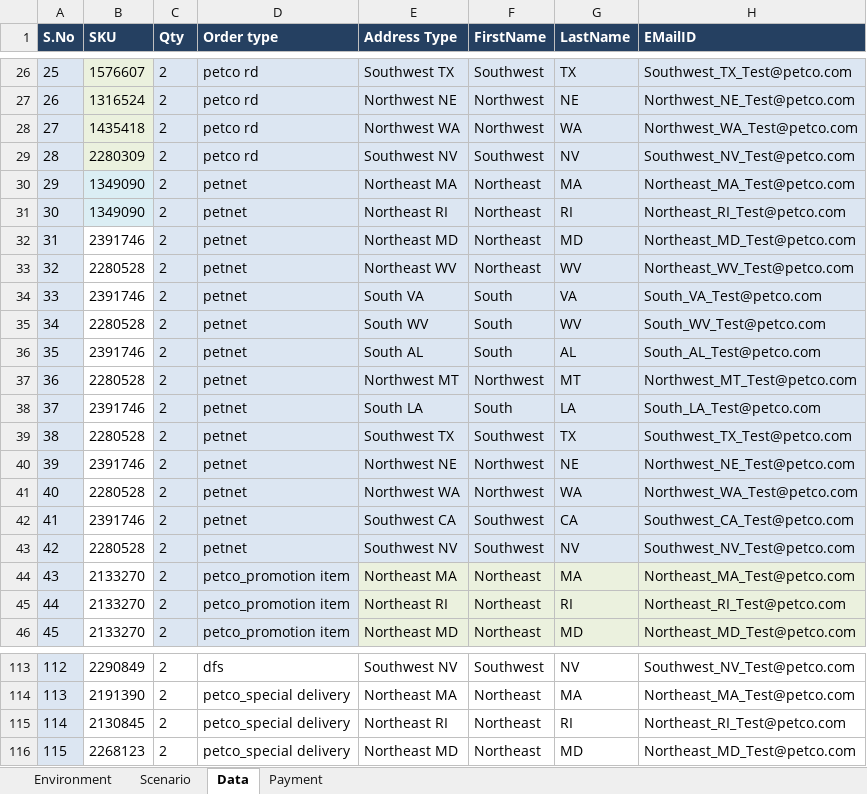
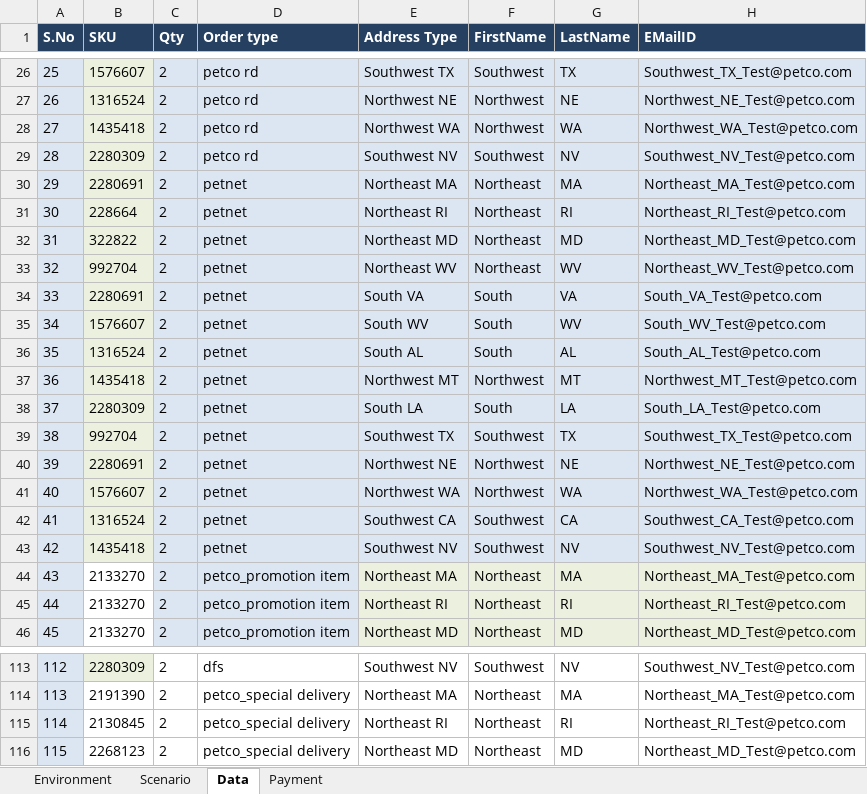
Before and after one commit to vijoyvi/OMS_Regression_21.06.2018, an Excel workbook: Resources/Data/DataSheet.xlsx, sheet Data, drawn as a sheet; only a part is shown, gaps mark what is left out; values as stored, in another font and other column widths than the file's, no borders; the diff covers the shown part only; the diff names each change by its address in the sheet, - before the commit and + after, or states it on an @@ line.

```diff
--- a/Resources/Data/DataSheet.xlsx (sheet Data)
+++ b/Resources/Data/DataSheet.xlsx (sheet Data)
-B30 (SKU): 1349090
+B30 (SKU): 2280691
-B31 (SKU): 1349090
+B31 (SKU): 228664
-B32 (SKU): 2391746
+B32 (SKU): 322822
-B32:B43 fill: none
+B32:B43 fill: #EBF1DE
-B33 (SKU): 2280528
+B33 (SKU): 992704
-B34 (SKU): 2391746
+B34 (SKU): 2280691
-B35 (SKU): 2280528
+B35 (SKU): 1576607
-B36 (SKU): 2391746
+B36 (SKU): 1316524
-B37 (SKU): 2280528
+B37 (SKU): 1435418
-B38 (SKU): 2391746
+B38 (SKU): 2280309
-B39 (SKU): 2280528
+B39 (SKU): 992704
-B40 (SKU): 2391746
+B40 (SKU): 2280691
-B41 (SKU): 2280528
+B41 (SKU): 1576607
-B42 (SKU): 2391746
+B42 (SKU): 1316524
-B43 (SKU): 2280528
+B43 (SKU): 1435418
-B113 (SKU): 2290849
+B113 (SKU): 2280309
-B113 fill: none
+B113 fill: #EBF1DE
```
Also changed, not shown: 27 edited cells and cell formats elsewhere in this sheet, sheet Scenario, Resources/XML/XML Templates/XML.xlsx, 3 other files.
